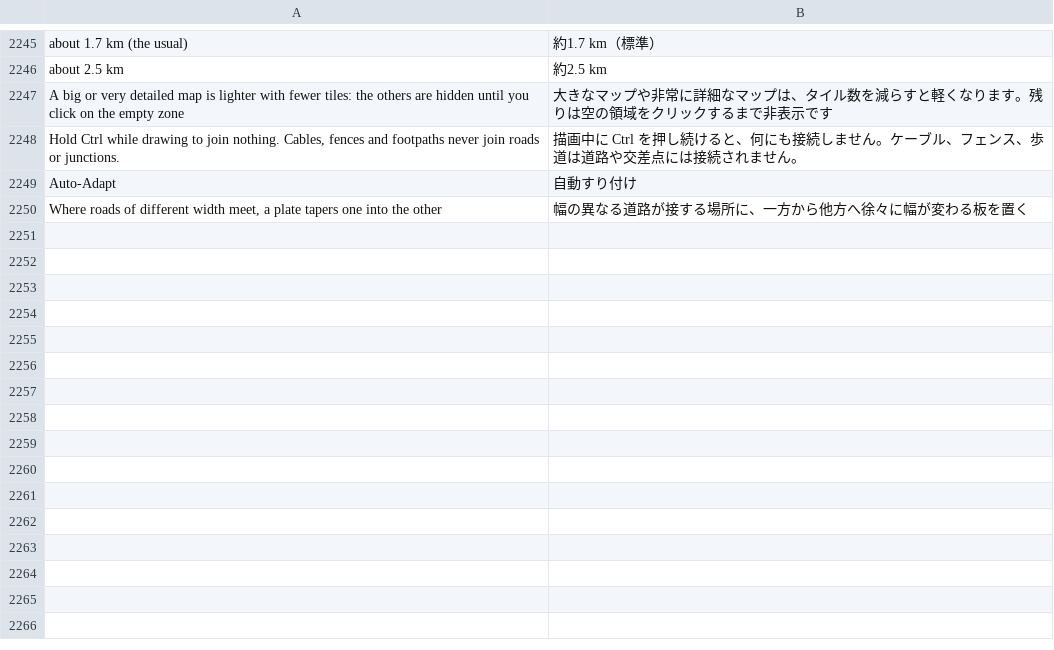
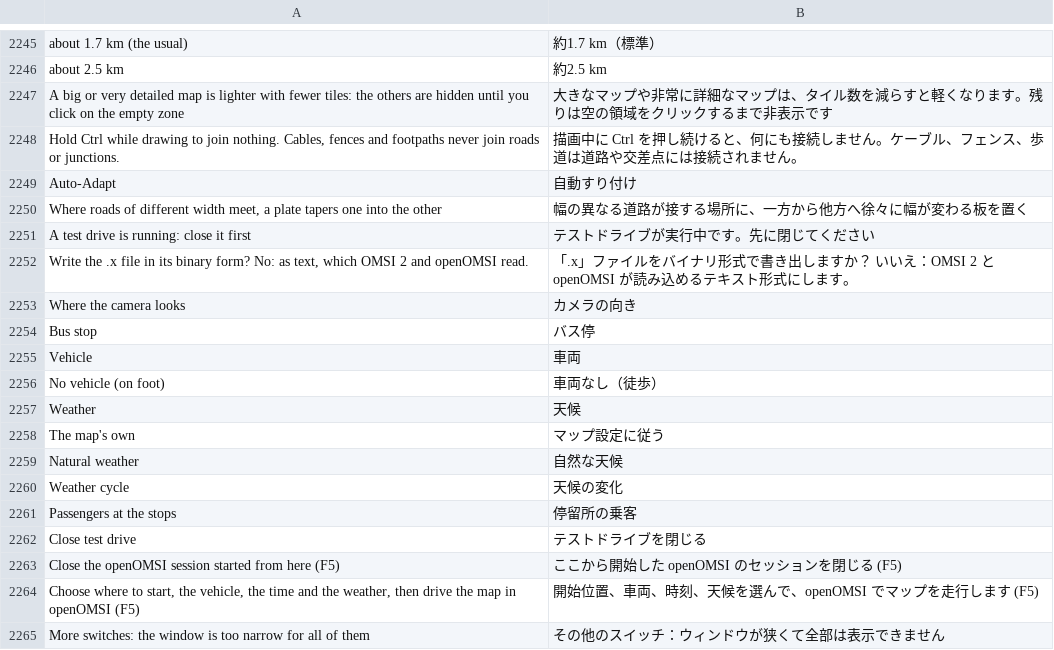
Before and after one commit to Italian-seasoning/openMapper, a TSV file: locales/ja.tsv, drawn as a sheet; only a part is shown, gaps mark what is left out.

```diff
--- a/locales/ja.tsv
+++ b/locales/ja.tsv
@@ -2250 +2250,16 @@ Auto-Adapt	自動すり付け
 Where roads of different width meet, a plate tapers one into the other	幅の異なる道路が接する場所に、一方から他方へ徐々に幅が変わる板を置く
+A test drive is running: close it first	テストドライブが実行中です。先に閉じてください
+Write the .x file in its binary form? No: as text, which OMSI 2 and openOMSI read.	「.x」ファイルをバイナリ形式で書き出しますか？ いいえ：OMSI 2 と openOMSI が読み込めるテキスト形式にします。
+Where the camera looks	カメラの向き
+Bus stop	バス停
+Vehicle	車両
+No vehicle (on foot)	車両なし（徒歩）
+Weather	天候
+The map's own	マップ設定に従う
+Natural weather	自然な天候
+Weather cycle	天候の変化
+Passengers at the stops	停留所の乗客
+Close test drive	テストドライブを閉じる
+Close the openOMSI session started from here (F5)	ここから開始した openOMSI のセッションを閉じる (F5)
+Choose where to start, the vehicle, the time and the weather, then drive the map in openOMSI (F5)	開始位置、車両、時刻、天候を選んで、openOMSI でマップを走行します (F5)
+More switches: the window is too narrow for all of them	その他のスイッチ：ウィンドウが狭くて全部は表示できません
```
Also changed, not shown: locales/be.tsv, locales/hi.tsv, 41 other files.
